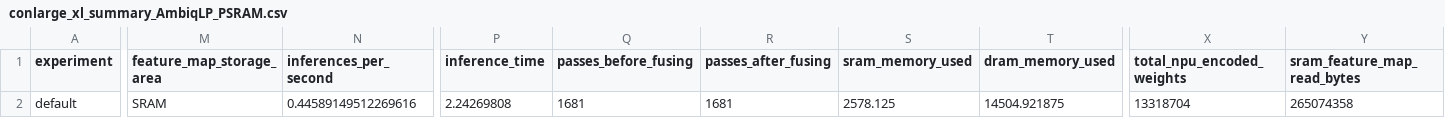
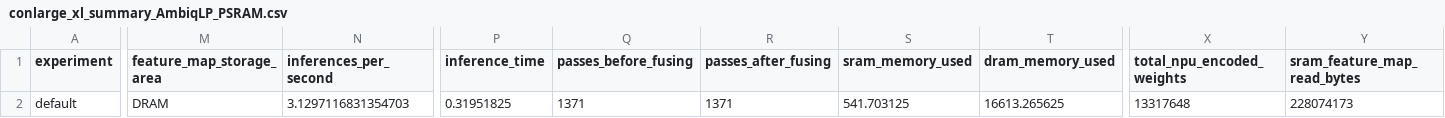
Before and after one commit to AmbiqAI/vela_example_generator, a CSV file: example_models/conlarge_xl/conlarge_xl_summary_AmbiqLP_PSRAM.csv, drawn as a sheet; only a part is shown, gaps mark what is left out; the diff covers the shown part only; the diff names each change by its address in the sheet, - before the commit and + after, or states it on an @@ line.

```diff
--- a/example_models/conlarge_xl/conlarge_xl_summary_AmbiqLP_PSRAM.csv
+++ b/example_models/conlarge_xl/conlarge_xl_summary_AmbiqLP_PSRAM.csv
-M2 (feature_map_storage_area): SRAM
+M2 (feature_map_storage_area): DRAM
-N2 (inferences_per_second): 0.44589149512269616
+N2 (inferences_per_second): 3.1297116831354703
-P2 (inference_time): 2.24269808
+P2 (inference_time): 0.31951825
-Q2 (passes_before_fusing): 1681
+Q2 (passes_before_fusing): 1371
-R2 (passes_after_fusing): 1681
+R2 (passes_after_fusing): 1371
-S2 (sram_memory_used): 2578.125
+S2 (sram_memory_used): 541.703125
-T2 (dram_memory_used): 14504.921875
+T2 (dram_memory_used): 16613.265625
-X2 (total_npu_encoded_weights): 13318704
+X2 (total_npu_encoded_weights): 13317648
-Y2 (sram_feature_map_read_bytes): 265074358
+Y2 (sram_feature_map_read_bytes): 228074173
```
Also changed, not shown: 14 edited cells elsewhere in this file, example_models/efficientnet_lite0_s8_lg/efficientnet_lite0_s8_lg_summary_AmbiqLP_PSRAM.csv, example_models/wave2letter/wav2letter_pruned_int8_summary_AmbiqLP_PSRAM.csv, 54 other files.
